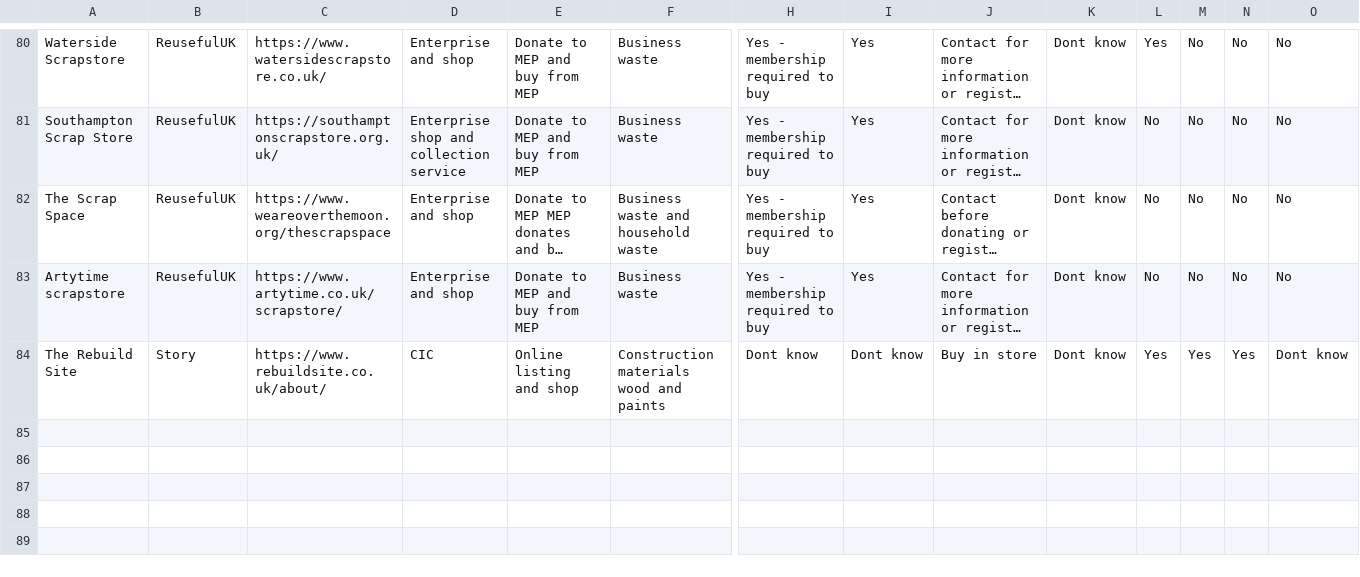
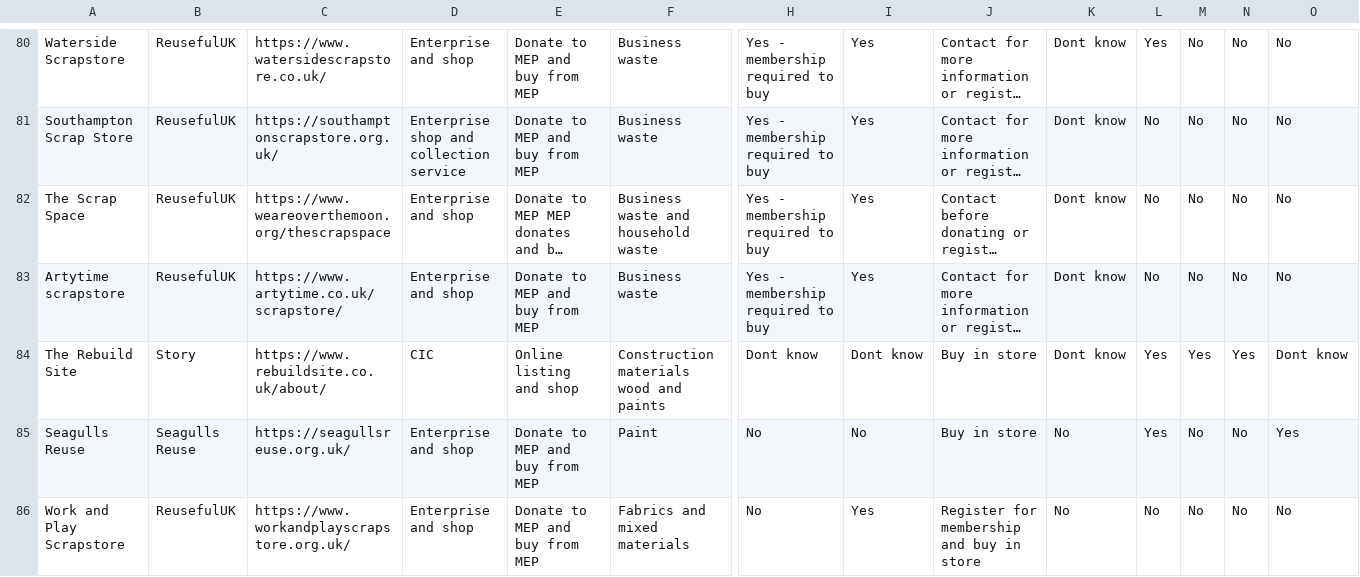
Before and after one commit to ActionSustainability/sustainabilitytool-maps, a CSV file: src/mep/data.csv, drawn as a sheet; only a part is shown, gaps mark what is left out; long unchanged cells end in …; rows hold the shown columns only; the diff names each change by its address in the sheet, - before the commit and + after, or states it on an @@ line.

Commit message:
seagulls reuse and work and play scrapstore

```diff
--- a/src/mep/data.csv
+++ b/src/mep/data.csv
+row 85: Seagulls Reuse | Seagulls Reuse | https://seagullsreuse.org.uk/ | Enterprise and shop | Donate to MEP and buy from MEP | Paint | No | No | Buy in store | No | Yes | No | No | Yes
+row 86: Work and Play Scrapstore | ReusefulUK | https://www.workandplayscrapstore.org.uk/ | Enterprise and shop | Donate to MEP and buy from MEP | Fabrics and mixed materials | No | Yes | Register for membership and buy in store | No | No | No | No | No
```
